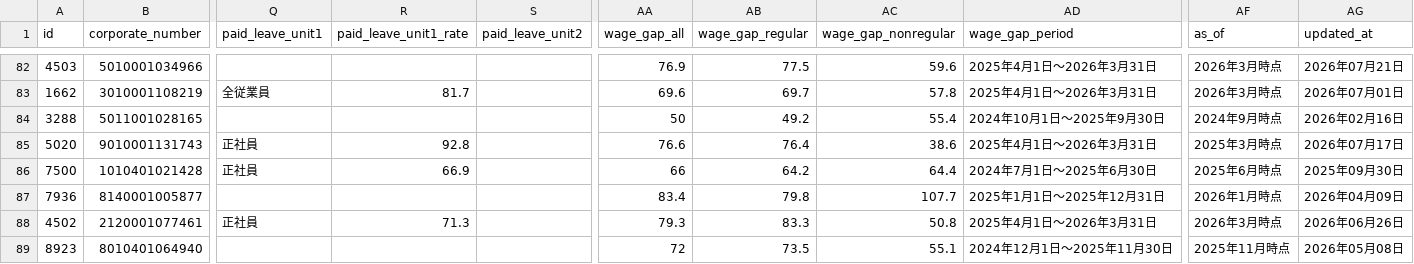
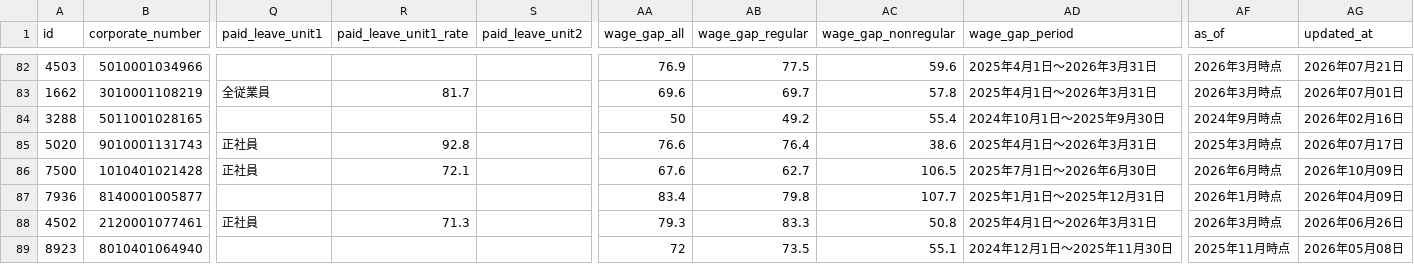
Before and after one commit to varmil/nenshu, a CSV file: pipeline/data/worklife.csv, drawn as a sheet; only a part is shown, gaps mark what is left out; the diff covers the shown part only; the diff names each change by its address in the sheet, - before the commit and + after, or states it on an @@ line.

```diff
--- a/pipeline/data/worklife.csv
+++ b/pipeline/data/worklife.csv
-R86 (paid_leave_unit1_rate): 66.9
+R86 (paid_leave_unit1_rate): 72.1
-AA86 (wage_gap_all): 66
+AA86 (wage_gap_all): 67.6
-AB86 (wage_gap_regular): 64.2
+AB86 (wage_gap_regular): 62.7
-AC86 (wage_gap_nonregular): 64.4
+AC86 (wage_gap_nonregular): 106.5
-AD86 (wage_gap_period): 2024年7月1日～2025年6月30日
+AD86 (wage_gap_period): 2025年7月1日～2026年6月30日
-AF86 (as_of): 2025年6月時点
+AF86 (as_of): 2026年6月時点
-AG86 (updated_at): 2025年09月30日
+AG86 (updated_at): 2026年10月09日
```
Also changed, not shown: 1 moved row and 70 edited cells elsewhere in this file, pipeline/data/ledger.csv, pipeline/data/ranking_unified.csv, 12 other files.
